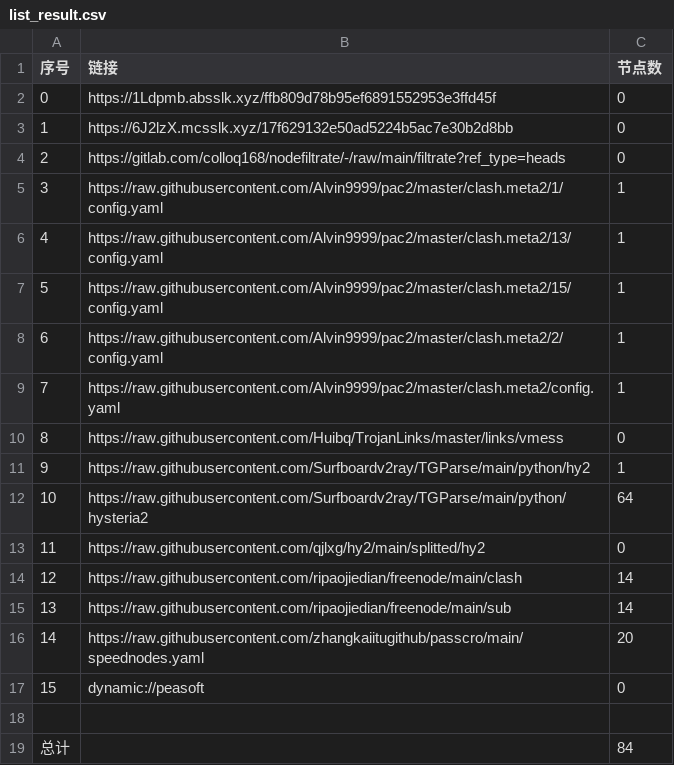
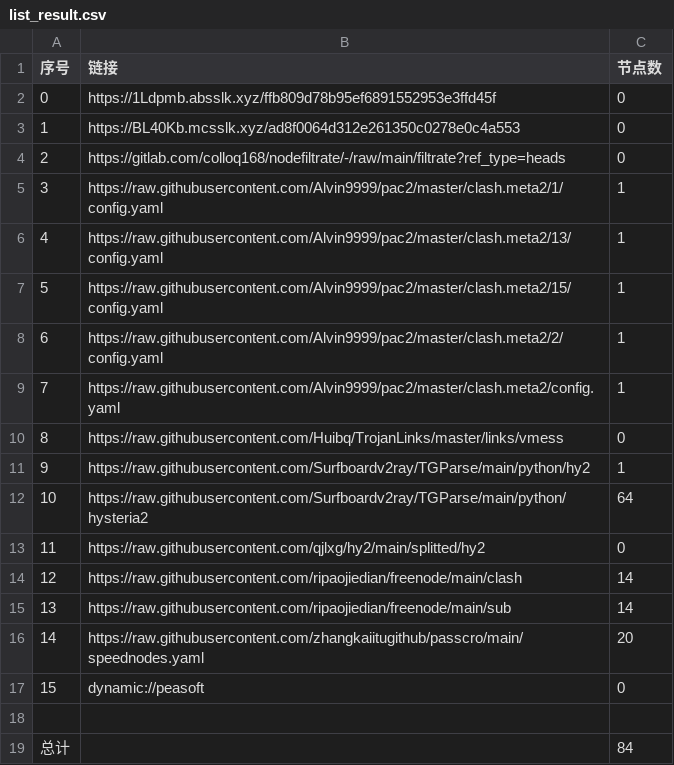
Before and after one commit to xihaoduo/AutoMergePublicNodes, a CSV file: list_result.csv, drawn as a sheet.

```diff
--- a/list_result.csv
+++ b/list_result.csv
@@ -2,3 +2,3 @@
 0,https://1Ldpmb.absslk.xyz/ffb809d78b95ef6891552953e3ffd45f,0
-1,https://6J2lzX.mcsslk.xyz/17f629132e50ad5224b5ac7e30b2d8bb,0
+1,https://BL40Kb.mcsslk.xyz/ad8f0064d312e261350c0278e0c4a553,0
 2,https://gitlab.com/colloq168/nodefiltrate/-/raw/main/filtrate?ref_type=heads,0
```
Also changed, not shown: 5 other files.
